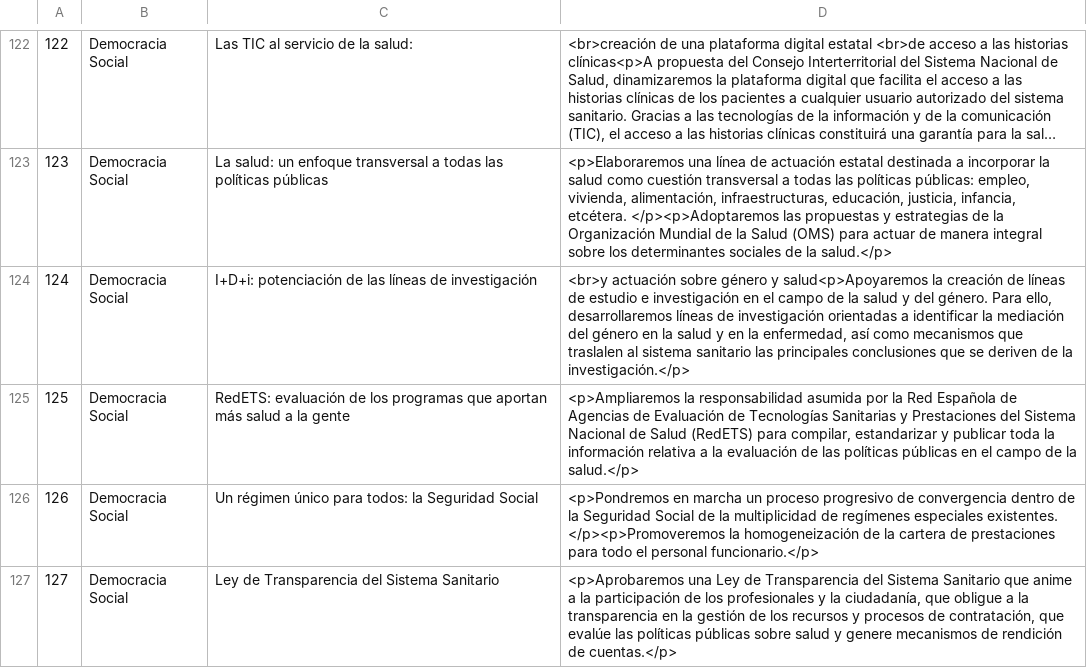
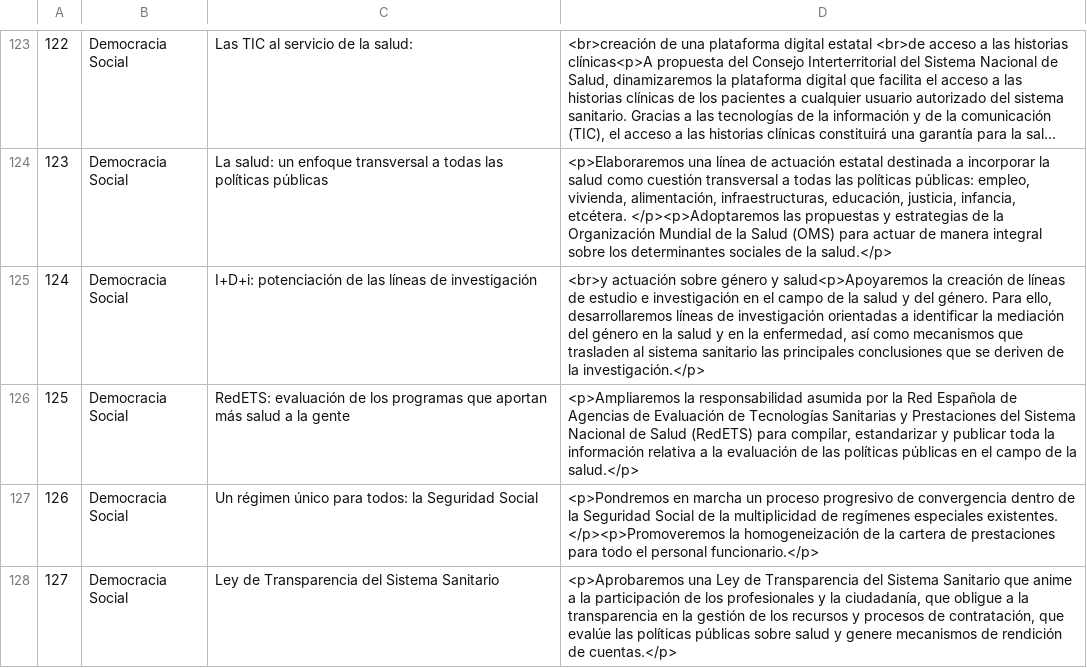
Before and after one commit to joker-x/programa-podemos-2015, a CSV file: data/programa.csv, drawn as a sheet; only a part is shown, gaps mark what is left out; long unchanged cells end in …; the diff covers the shown part only.

Commit message:
cambios en programa

```diff
--- a/data/programa.csv
+++ b/data/programa.csv
@@ -123,3 +124,3 @@
 123	Democracia Social	La salud: un enfoque transversal a todas las políticas públicas	<p>Elaboraremos una línea de actuación estatal destinada a incorporar la salud como cuestión transversal a todas las políticas públicas: empleo, vivienda, alimentación, infraestructuras, educación, justicia, infancia, etcétera. </p><p>Adoptaremos las propuestas y estrategias de la Organización Mundial de la Salud (OMS) para actuar de manera integral sobre los determinantes sociales de la salud.</p>
-124	Democracia Social	I+D+i: potenciación de las líneas de investigación 	<br>y actuación sobre género y salud<p>Apoyaremos la creación de líneas de estudio e investigación en el campo de la salud y del género. Para ello, desarrollaremos líneas de investigación orientadas a identificar la mediación del género en la salud y en la enfermedad, así como mecanismos que traslalen al sistema sanitario las principales conclusiones que se deriven de la investigación.</p>
+124	Democracia Social	I+D+i: potenciación de las líneas de investigación	<br>y actuación sobre género y salud<p>Apoyaremos la creación de líneas de estudio e investigación en el campo de la salud y del género. Para ello, desarrollaremos líneas de investigación orientadas a identificar la mediación del género en la salud y en la enfermedad, así como mecanismos que trasladen al sistema sanitario las principales conclusiones que se deriven de la investigación.</p>
 125	Democracia Social	RedETS: evaluación de los programas que aportan más salud a la gente	<p>Ampliaremos la responsabilidad asumida por la Red Española de Agencias de Evaluación de Tecnologías Sanitarias y Prestaciones del Sistema Nacional de Salud (RedETS) para compilar, estandarizar y publicar toda la información relativa a la evaluación de las políticas públicas en el campo de la salud.</p>
```
Also changed, not shown: 1 added row and 3 edited cells elsewhere in this file, 4 other files.
